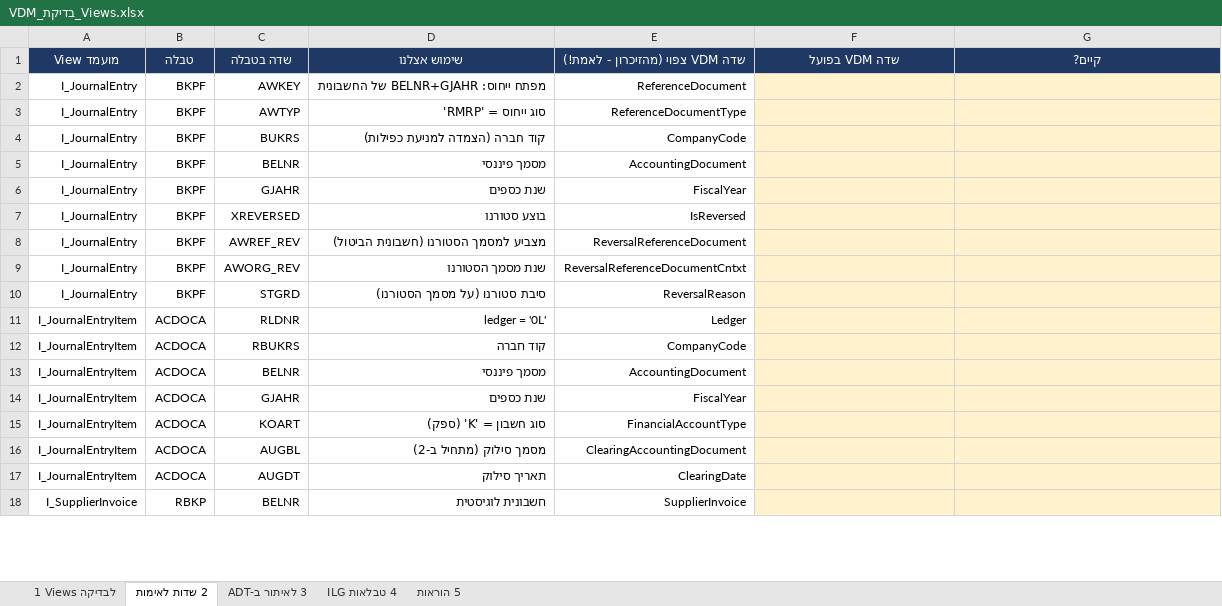
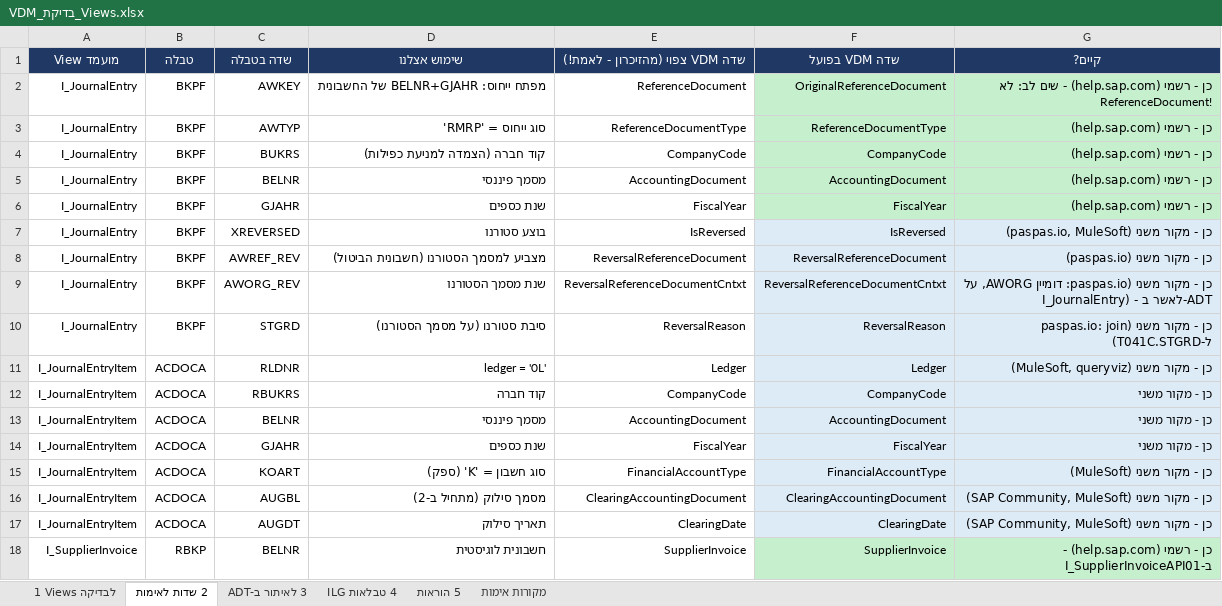
Before and after one commit to DMETHCE/Matiral-, an Excel workbook: docs/cds/VDM_בדיקת_Views.xlsx, sheet 2 שדות לאימות, drawn as a sheet; only a part is shown; values as stored, in another font and other column widths than the file's, no borders; the diff covers the shown part only; the diff names each change by its address in the sheet, - before the commit and + after, or states it on an @@ line.

```diff
--- a/docs/cds/VDM_בדיקת_Views.xlsx (sheet 2 שדות לאימות)
+++ b/docs/cds/VDM_בדיקת_Views.xlsx (sheet 2 שדות לאימות)
+sheet tab: מקורות אימות
-F2 (שדה VDM בפועל): (empty)
+F2 (שדה VDM בפועל): OriginalReferenceDocument
-F2:G6 fill: #FFF2CC
+F2:G6 fill: #C6EFCE
-G2 (קיים?): (empty)
+G2 (קיים?): כן - רשמי (help.sap.com) - שים לב: לא ReferenceDocument!
-F3 (שדה VDM בפועל): (empty)
+F3 (שדה VDM בפועל): ReferenceDocumentType
-G3:G6 (קיים?): (empty)
+G3:G6 (קיים?): כן - רשמי (help.sap.com)
-F4 (שדה VDM בפועל): (empty)
+F4 (שדה VDM בפועל): CompanyCode
-F5 (שדה VDM בפועל): (empty)
+F5 (שדה VDM בפועל): AccountingDocument
-F6 (שדה VDM בפועל): (empty)
+F6 (שדה VDM בפועל): FiscalYear
-F7 (שדה VDM בפועל): (empty)
+F7 (שדה VDM בפועל): IsReversed
-F7:G17 fill: #FFF2CC
+F7:G17 fill: #DDEBF7
-G7 (קיים?): (empty)
+G7 (קיים?): כן - מקור משני (paspas.io, MuleSoft)
-F8 (שדה VDM בפועל): (empty)
+F8 (שדה VDM בפועל): ReversalReferenceDocument
-G8 (קיים?): (empty)
+G8 (קיים?): כן - מקור משני (paspas.io)
-F9 (שדה VDM בפועל): (empty)
+F9 (שדה VDM בפועל): ReversalReferenceDocumentCntxt
-G9 (קיים?): (empty)
+G9 (קיים?): כן - מקור משני (paspas.io: דומיין AWORG, על I_JournalEntry) - לאשר ב-ADT
-F10 (שדה VDM בפועל): (empty)
+F10 (שדה VDM בפועל): ReversalReason
-G10 (קיים?): (empty)
+G10 (קיים?): כן - מקור משני (paspas.io: join ל-T041C.STGRD)
-F11 (שדה VDM בפועל): (empty)
+F11 (שדה VDM בפועל): Ledger
-G11 (קיים?): (empty)
+G11 (קיים?): כן - מקור משני (MuleSoft, queryviz)
-F12 (שדה VDM בפועל): (empty)
+F12 (שדה VDM בפועל): CompanyCode
-G12:G14 (קיים?): (empty)
+G12:G14 (קיים?): כן - מקור משני
-F13 (שדה VDM בפועל): (empty)
+F13 (שדה VDM בפועל): AccountingDocument
-F14 (שדה VDM בפועל): (empty)
+F14 (שדה VDM בפועל): FiscalYear
-F15 (שדה VDM בפועל): (empty)
+F15 (שדה VDM בפועל): FinancialAccountType
-G15 (קיים?): (empty)
+G15 (קיים?): כן - מקור משני (MuleSoft)
-F16 (שדה VDM בפועל): (empty)
+F16 (שדה VDM בפועל): ClearingAccountingDocument
-G16:G17 (קיים?): (empty)
+G16:G17 (קיים?): כן - מקור משני (SAP Community, MuleSoft)
-F17 (שדה VDM בפועל): (empty)
+F17 (שדה VDM בפועל): ClearingDate
-F18 (שדה VDM בפועל): (empty)
+F18 (שדה VDM בפועל): SupplierInvoice
-F18:G18 fill: #FFF2CC
+F18:G18 fill: #C6EFCE
-G18 (קיים?): (empty)
+G18 (קיים?): כן - רשמי (help.sap.com) - ב-I_SupplierInvoiceAPI01
```
Also changed, not shown: 54 edited cells and cell formats elsewhere in this sheet, sheet 1 Views לבדיקה, sheet 3 לאיתור ב-ADT, 10 other files.
